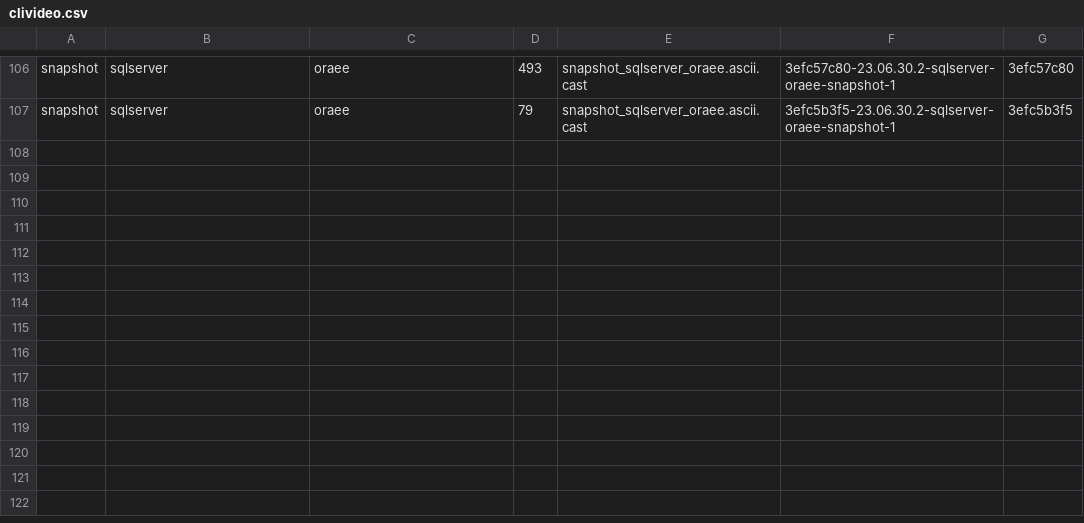
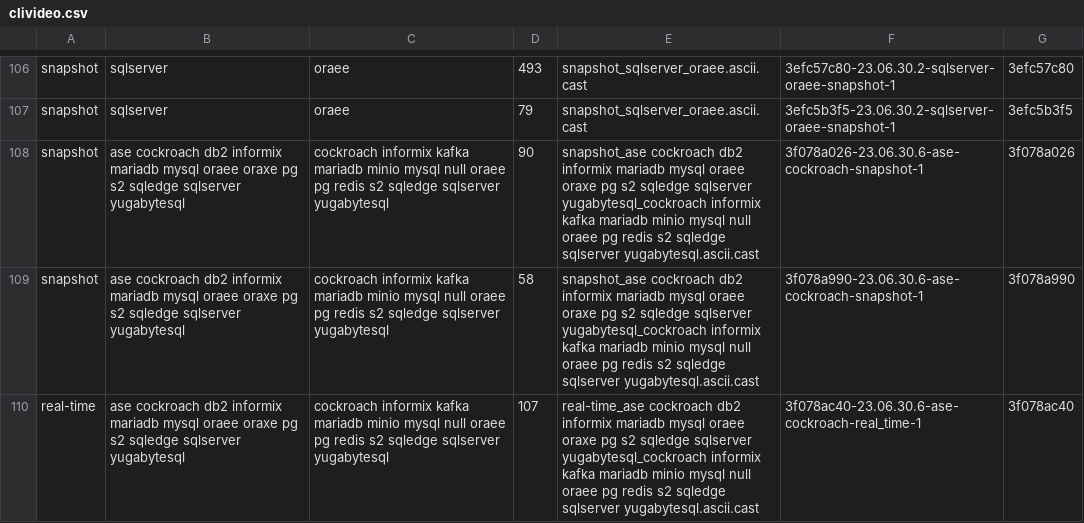
Before and after one commit to databricks/demokit.gtihub.io, a CSV file: docs/resources/asciinema/clivideo.csv, drawn as a sheet; only a part is shown, gaps mark what is left out; the diff names each change by its address in the sheet, - before the commit and + after, or states it on an @@ line.

```diff
--- a/docs/resources/asciinema/clivideo.csv
+++ b/docs/resources/asciinema/clivideo.csv
+row 108: snapshot | ase cockroach db2 informix mariadb mysql oraee oraxe pg s2 sqledge sqlserver yugabytesql | cockroach informix kafka mariadb minio mysql null oraee pg redis s2 sqledge sqlserver yugabytesql | 90 | snapshot_ase cockroach db2 informix mariadb mysql oraee oraxe pg s2 sqledge sqlserver yugabytesql_cockroach informix kafka mariadb minio mysql null oraee pg redis s2 sqledge sqlserver yugabytesql.ascii.cast | 3f078a026-23.06.30.6-ase-cockroach-snapshot-1 | 3f078a026
+row 109: snapshot | ase cockroach db2 informix mariadb mysql oraee oraxe pg s2 sqledge sqlserver yugabytesql | cockroach informix kafka mariadb minio mysql null oraee pg redis s2 sqledge sqlserver yugabytesql | 58 | snapshot_ase cockroach db2 informix mariadb mysql oraee oraxe pg s2 sqledge sqlserver yugabytesql_cockroach informix kafka mariadb minio mysql null oraee pg redis s2 sqledge sqlserver yugabytesql.ascii.cast | 3f078a990-23.06.30.6-ase-cockroach-snapshot-1 | 3f078a990
+row 110: real-time | ase cockroach db2 informix mariadb mysql oraee oraxe pg s2 sqledge sqlserver yugabytesql | cockroach informix kafka mariadb minio mysql null oraee pg redis s2 sqledge sqlserver yugabytesql | 107 | real-time_ase cockroach db2 informix mariadb mysql oraee oraxe pg s2 sqledge sqlserver yugabytesql_cockroach informix kafka mariadb minio mysql null oraee pg redis s2 sqledge sqlserver yugabytesql.ascii.cast | 3f078ac40-23.06.30.6-ase-cockroach-real_time-1 | 3f078ac40
```
Also changed, not shown: 1 other file.
